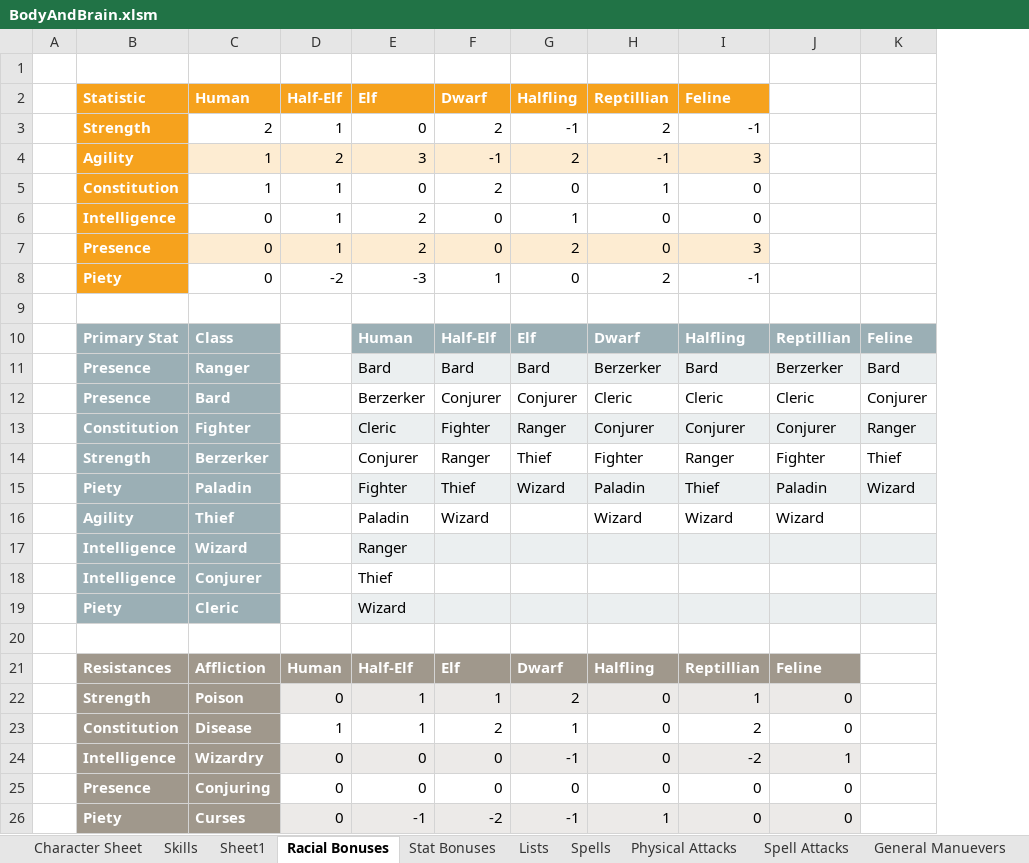
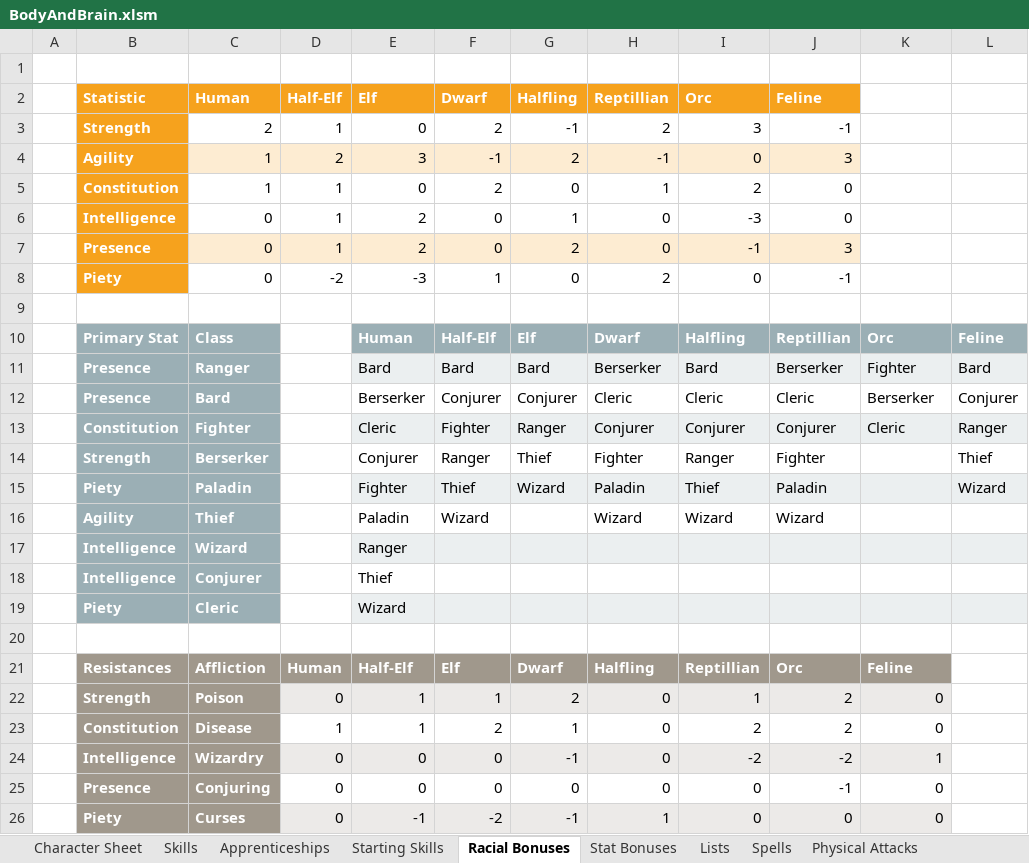
Before and after one commit to gatewayprogrammingschool/BodyAndBrain, an Excel workbook: BodyAndBrain.xlsm, sheet Racial Bonuses, drawn as a sheet; values as stored, in another font and other column widths than the file's, no borders; addresses are those after the commit; the diff names each change by its address in the sheet, - before the commit and + after, or states it on an @@ line.

Commit message:
Spread Sheet Updates

```diff
--- a/BodyAndBrain.xlsm (sheet Racial Bonuses)
+++ b/BodyAndBrain.xlsm (sheet Racial Bonuses)
-sheet tab: Sheet1
+sheet tab: Starting Skills
+sheet tab: Apprenticeships
+column I (Orc), rows 3-26: 3 | 0 | 2 | -3 | -1 | 0 |  | Halfling | Bard | Cleric | Conjurer | Ranger | Thief | Wizard |  |  |  |  | Reptillian | 1 | 2 | -2 | 0 | 0
-J10 (Feline): Halfling
+J10 (Feline): Reptillian
-K10: Reptillian
+K10: Orc
-H11 (Reptillian): Berzerker
+H11 (Reptillian): Berserker
-J11 (Feline): Bard
+J11 (Feline): Berserker
-K11: Berzerker
+K11: Fighter
-E12 (Elf): Berzerker
+E12 (Elf): Berserker
-K12: Cleric
+K12: Berserker
-K13: Conjurer
+K13: Cleric
-C14 (Human): Berzerker
+C14 (Human): Berserker
-J14 (Feline): Ranger
+J14 (Feline): Fighter
-K14: Fighter
+K14: (empty)
-J15 (Feline): Thief
+J15 (Feline): Paladin
-K15: Paladin
+K15: (empty)
-K16: Wizard
+K16: (empty)
-J21 (Feline): Reptillian
+J21 (Feline): Orc
-J22 (Feline): 1
+J22 (Feline): 2
-J25 (Feline): 0
+J25 (Feline): -1
```
Also changed, not shown: sheet Skills, sheet Starting Skills, sheet Character Sheet, sheet Lists, sheet Physical Attacks, sheet Spells, charts or pictures.
